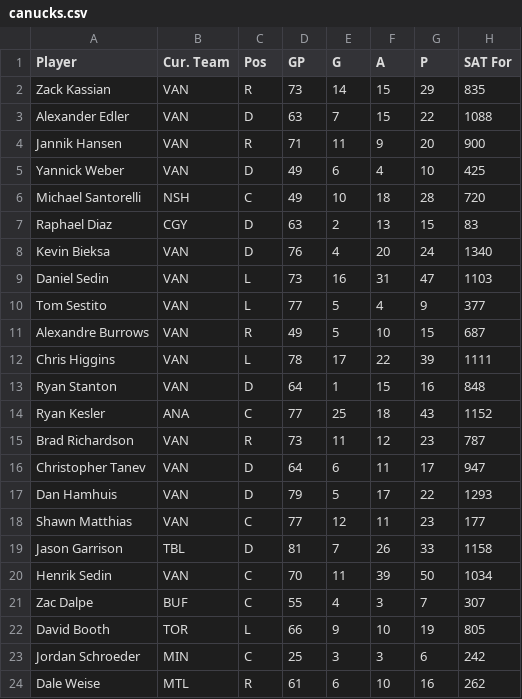
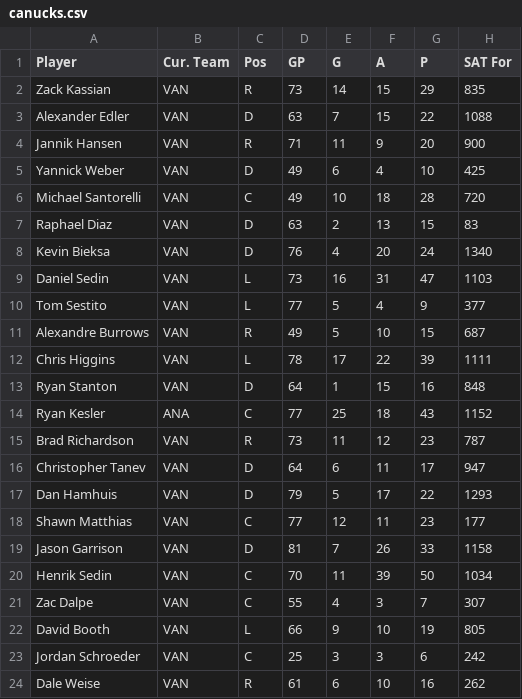
Before and after one commit to jordan-lerner/InfoVis, a CSV file: site/data/canucks.csv, drawn as a sheet; only a part is shown; the diff names each change by its address in the sheet, - before the commit and + after, or states it on an @@ line.

Commit message:
New Canucks data

```diff
--- a/site/data/canucks.csv
+++ b/site/data/canucks.csv
-B6 (Cur. Team): NSH
+B6 (Cur. Team): VAN
-B7 (Cur. Team): CGY
+B7 (Cur. Team): VAN
-B19 (Cur. Team): TBL
+B19 (Cur. Team): VAN
-B21 (Cur. Team): BUF
+B21 (Cur. Team): VAN
-B22 (Cur. Team): TOR
+B22 (Cur. Team): VAN
-B23 (Cur. Team): MIN
+B23 (Cur. Team): VAN
-B24 (Cur. Team): MTL
+B24 (Cur. Team): VAN
```
